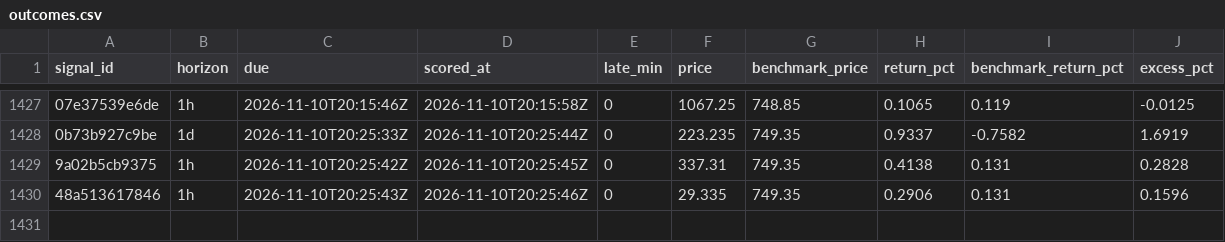
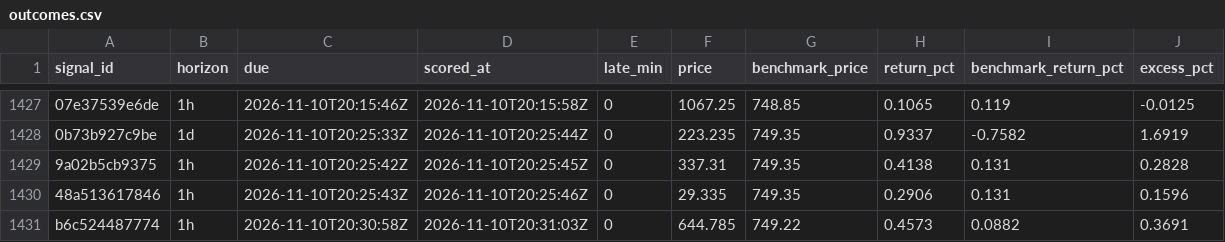
Before and after one commit to hpintojr/crypto-scanner, a CSV file: data/outcomes.csv, drawn as a sheet; only a part is shown, gaps mark what is left out; the diff names each change by its address in the sheet, - before the commit and + after, or states it on an @@ line.

```diff
--- a/data/outcomes.csv
+++ b/data/outcomes.csv
+row 1431: b6c524487774 | 1h | 2026-11-10T20:30:58Z | 2026-11-10T20:31:03Z | 0 | 644.785 | 749.22 | 0.4573 | 0.0882 | 0.3691
```
Also changed, not shown: data/signals.csv, data/sim-equity.csv, 8 other files.
